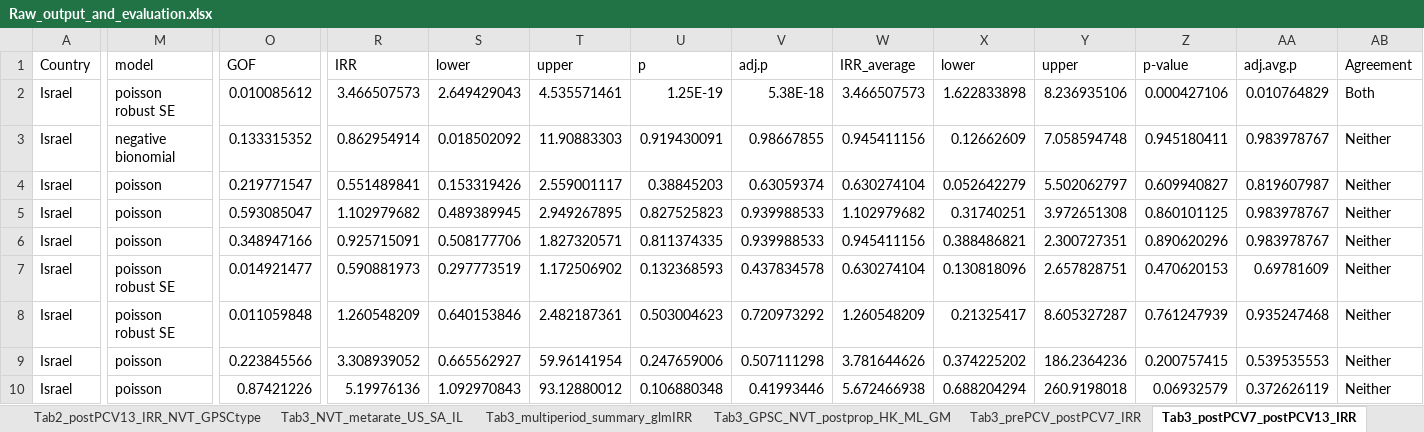
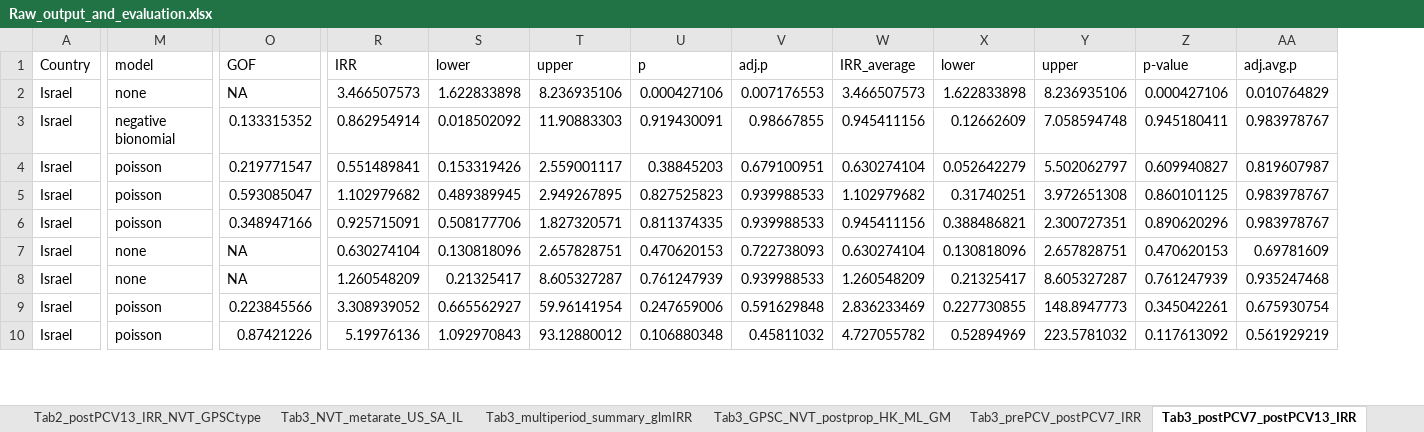
Before and after one commit to rgladstone/GPSCs, an Excel workbook: lo_et_al/Raw_output_and_evaluation.xlsx, sheet Tab3_postPCV7_postPCV13_IRR, drawn as a sheet; only a part is shown, gaps mark what is left out; values as stored, in another font and other column widths than the file's, no borders; the diff covers the shown part only; the diff names each change by its address in the sheet, - before the commit and + after, or states it on an @@ line.

```diff
--- a/lo_et_al/Raw_output_and_evaluation.xlsx (sheet Tab3_postPCV7_postPCV13_IRR)
+++ b/lo_et_al/Raw_output_and_evaluation.xlsx (sheet Tab3_postPCV7_postPCV13_IRR)
-column AB (Agreement), rows 2-10: Both | Neither | Neither | Neither | Neither | Neither | Neither | Neither | Neither
-M2 (model): poisson robust SE
+M2 (model): none
-O2 (GOF): 0.010085612
+O2 (GOF): NA
-S2 (lower): 2.649429043
+S2 (lower): 1.622833898
-T2 (upper): 4.535571461
+T2 (upper): 8.236935106
-U2 (p): 1.25E-19
+U2 (p): 0.000427106
-V2 (adj.p): 5.38E-18
+V2 (adj.p): 0.007176553
-V4 (adj.p): 0.63059374
+V4 (adj.p): 0.679100951
-M7:M8 (model): poisson robust SE
+M7:M8 (model): none
-O7 (GOF): 0.014921477
+O7 (GOF): NA
-R7 (IRR): 0.590881973
+R7 (IRR): 0.630274104
-S7 (lower): 0.297773519
+S7 (lower): 0.130818096
-T7 (upper): 1.172506902
+T7 (upper): 2.657828751
-U7 (p): 0.132368593
+U7 (p): 0.470620153
-V7 (adj.p): 0.437834578
+V7 (adj.p): 0.722738093
-O8 (GOF): 0.011059848
+O8 (GOF): NA
-S8 (lower): 0.640153846
+S8 (lower): 0.21325417
-T8 (upper): 2.482187361
+T8 (upper): 8.605327287
-U8 (p): 0.503004623
+U8 (p): 0.761247939
-V8 (adj.p): 0.720973292
+V8 (adj.p): 0.939988533
-V9 (adj.p): 0.507111298
+V9 (adj.p): 0.591629848
-W9 (IRR_average): 3.781644626
+W9 (IRR_average): 2.836233469
-X9 (lower): 0.374225202
+X9 (lower): 0.227730855
-Y9 (upper): 186.2364236
+Y9 (upper): 148.8947773
-Z9 (p-value): 0.200757415
+Z9 (p-value): 0.345042261
-AA9 (adj.avg.p): 0.539535553
+AA9 (adj.avg.p): 0.675930754
-V10 (adj.p): 0.41993446
+V10 (adj.p): 0.45811032
-W10 (IRR_average): 5.672466938
+W10 (IRR_average): 4.727055782
-X10 (lower): 0.688204294
+X10 (lower): 0.52894969
-Y10 (upper): 260.9198018
+Y10 (upper): 223.5781032
-Z10 (p-value): 0.06932579
+Z10 (p-value): 0.117613092
-AA10 (adj.avg.p): 0.372626119
+AA10 (adj.avg.p): 0.561929219
```
Also changed, not shown: 119 edited cells elsewhere in this sheet, sheet FigS2-4_postPCV7_IRR, sheet FigS2-4_postPCV13_IRR, sheet Tab3_multiperiod_summary_glmIRR, sheet Tab3_prePCV_postPCV13_IRR, sheet Tab3_prePCV_postPCV7_IRR, sheet Tab2_postPCV13_IRR_NVT_GPSCtype, formulas that keep their value.
